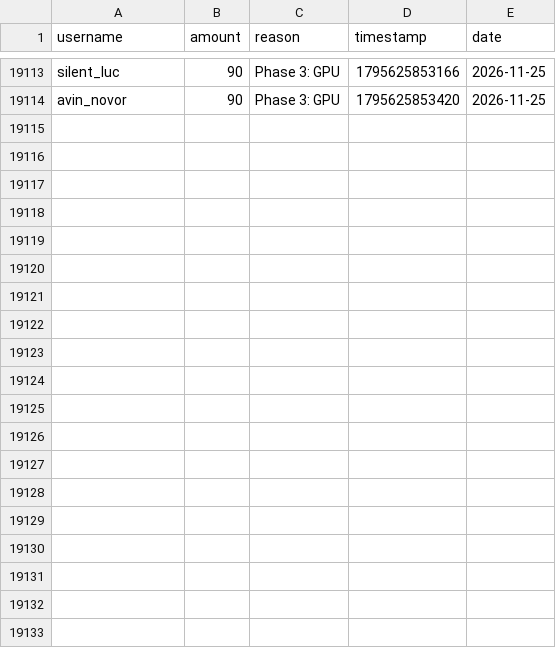
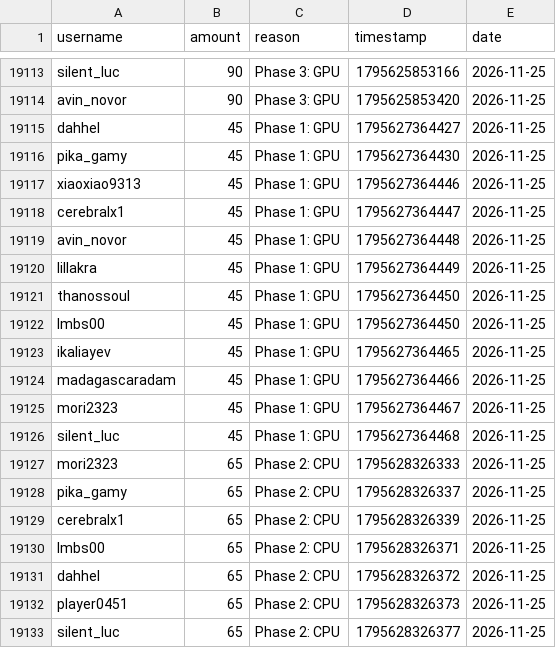
Before and after one commit to zosky/zoskyCube-archive, a CSV file: data/bootloop-handouts-2026-11.csv, drawn as a sheet; only a part is shown, gaps mark what is left out; the diff covers the shown part only; the diff names each change by its address in the sheet, - before the commit and + after, or states it on an @@ line.

Commit message:
CSV++ 2026-11 handouts[+64651] redeems[0] badges[0] vodvoteHs[0] gauntletVotes[+6] bootloop[+2] bootloopHandouts[+35] vodvoteGames[+1711]

```diff
--- a/data/bootloop-handouts-2026-11.csv
+++ b/data/bootloop-handouts-2026-11.csv
+row 19115: dahhel | 45 | Phase 1: GPU | 1795627364427 | 2026-11-25
+row 19116: pika_gamy | 45 | Phase 1: GPU | 1795627364430 | 2026-11-25
+row 19117: xiaoxiao9313 | 45 | Phase 1: GPU | 1795627364446 | 2026-11-25
+row 19118: cerebralx1 | 45 | Phase 1: GPU | 1795627364447 | 2026-11-25
+row 19119: avin_novor | 45 | Phase 1: GPU | 1795627364448 | 2026-11-25
+row 19120: lillakra | 45 | Phase 1: GPU | 1795627364449 | 2026-11-25
+row 19121: thanossoul | 45 | Phase 1: GPU | 1795627364450 | 2026-11-25
+row 19122: lmbs00 | 45 | Phase 1: GPU | 1795627364450 | 2026-11-25
+row 19123: ikaliayev | 45 | Phase 1: GPU | 1795627364465 | 2026-11-25
+row 19124: madagascaradam | 45 | Phase 1: GPU | 1795627364466 | 2026-11-25
+row 19125: mori2323 | 45 | Phase 1: GPU | 1795627364467 | 2026-11-25
+row 19126: silent_luc | 45 | Phase 1: GPU | 1795627364468 | 2026-11-25
+row 19127: mori2323 | 65 | Phase 2: CPU | 1795628326333 | 2026-11-25
+row 19128: pika_gamy | 65 | Phase 2: CPU | 1795628326337 | 2026-11-25
+row 19129: cerebralx1 | 65 | Phase 2: CPU | 1795628326339 | 2026-11-25
+row 19130: lmbs00 | 65 | Phase 2: CPU | 1795628326371 | 2026-11-25
+row 19131: dahhel | 65 | Phase 2: CPU | 1795628326372 | 2026-11-25
+row 19132: player0451 | 65 | Phase 2: CPU | 1795628326373 | 2026-11-25
+row 19133: silent_luc | 65 | Phase 2: CPU | 1795628326377 | 2026-11-25
```
Also changed, not shown: 16 added rows elsewhere in this file, data/bootloop-sessions-2026-11.csv, data/gauntlet-votes-2026-11.csv, 4 other files.
